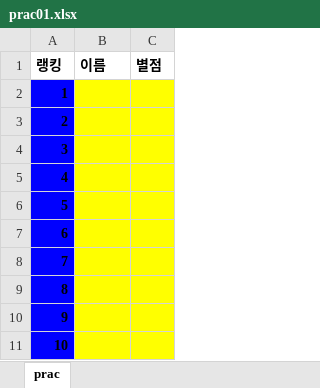
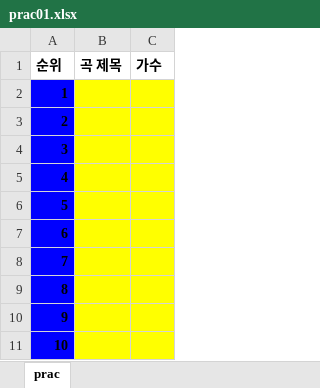
Before and after one commit to tax1116/Web_memo, an Excel workbook: week3/prac01.xlsx, sheet prac, drawn as a sheet; values as stored, in another font and other column widths than the file's, no borders; removed rows and columns are numbered as before the commit, all else as after; the diff names each change by its address in the sheet, - before the commit and + after, or states it on an @@ line.

```diff
--- a/week3/prac01.xlsx (sheet prac)
+++ b/week3/prac01.xlsx (sheet prac)
-row 1: 랭킹 | 이름 | 별점
+row 1: 순위 | 곡 제목 | 가수
```
Also changed, not shown: 2 other files.
